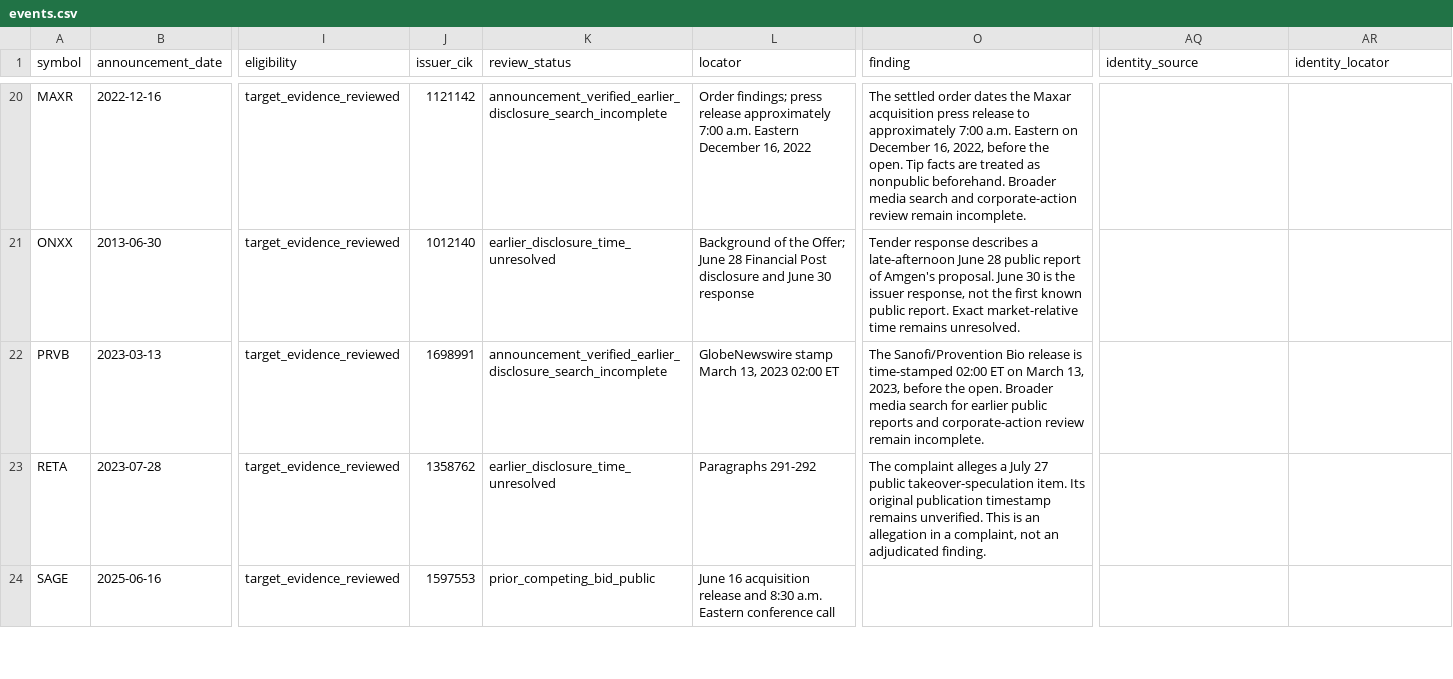
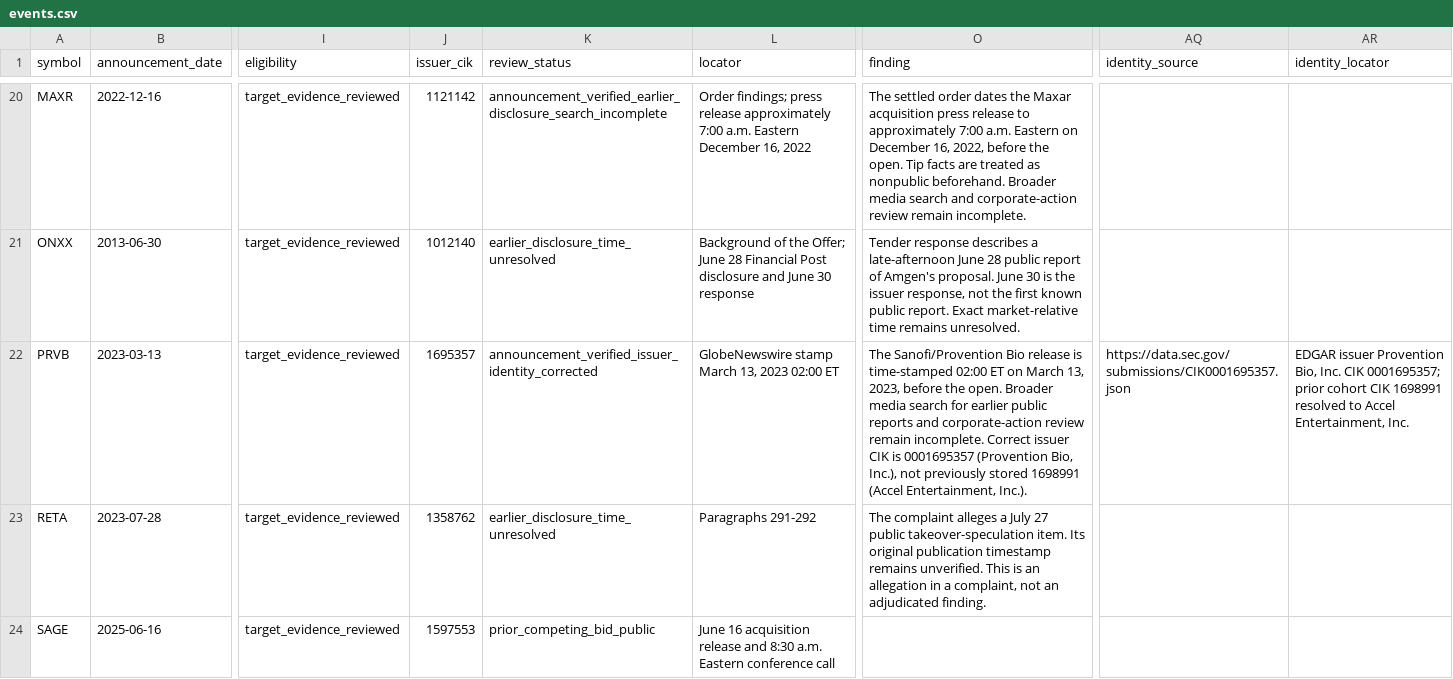
Before and after one commit to histidineARG/insider-option-patterns, a CSV file: results/reviewed_cohort/events.csv, drawn as a sheet; only a part is shown, gaps mark what is left out; the diff covers the shown part only; the diff names each change by its address in the sheet, - before the commit and + after, or states it on an @@ line.

```diff
--- a/results/reviewed_cohort/events.csv
+++ b/results/reviewed_cohort/events.csv
-J22 (issuer_cik): 1698991
+J22 (issuer_cik): 1695357
-K22 (review_status): announcement_verified_earlier_disclosure_search_incomplete
+K22 (review_status): announcement_verified_issuer_identity_corrected
-O22 (finding): …remain incomplete.
+O22 (finding): …remain incomplete. Correct issuer CIK is 0001695357 (Provention Bio, Inc.), not previously stored 1698991 (Accel Entertainment, Inc.).
-AQ22 (identity_source): (empty)
+AQ22 (identity_source): https://data.sec.gov/submissions/CIK0001695357.json
-AR22 (identity_locator): (empty)
+AR22 (identity_locator): EDGAR issuer Provention Bio, Inc. CIK 0001695357; prior cohort CIK 1698991 resolved to Accel Entertainment, Inc.
```
Also changed, not shown: 30 edited cells elsewhere in this file, 15 other files.
